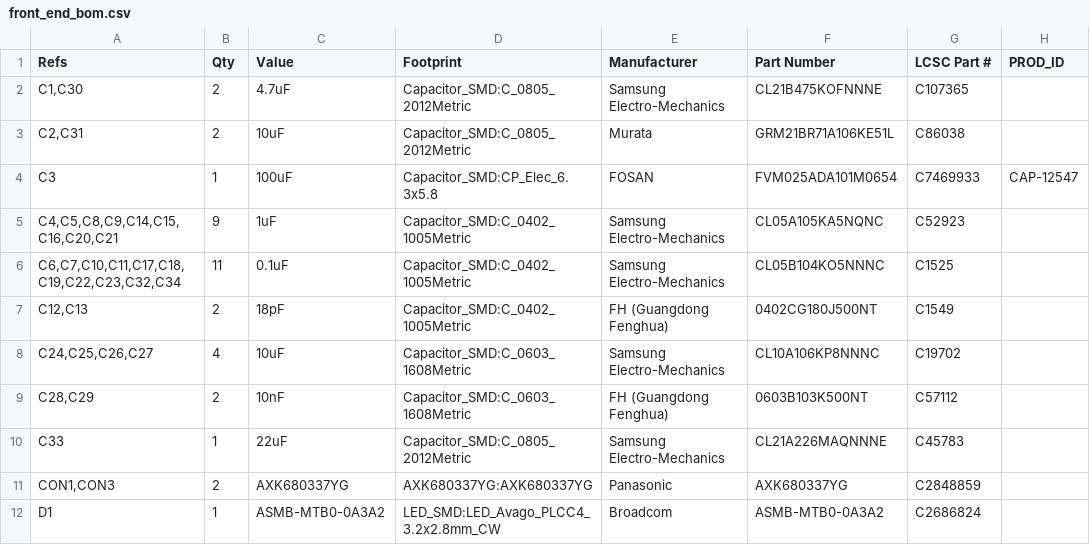
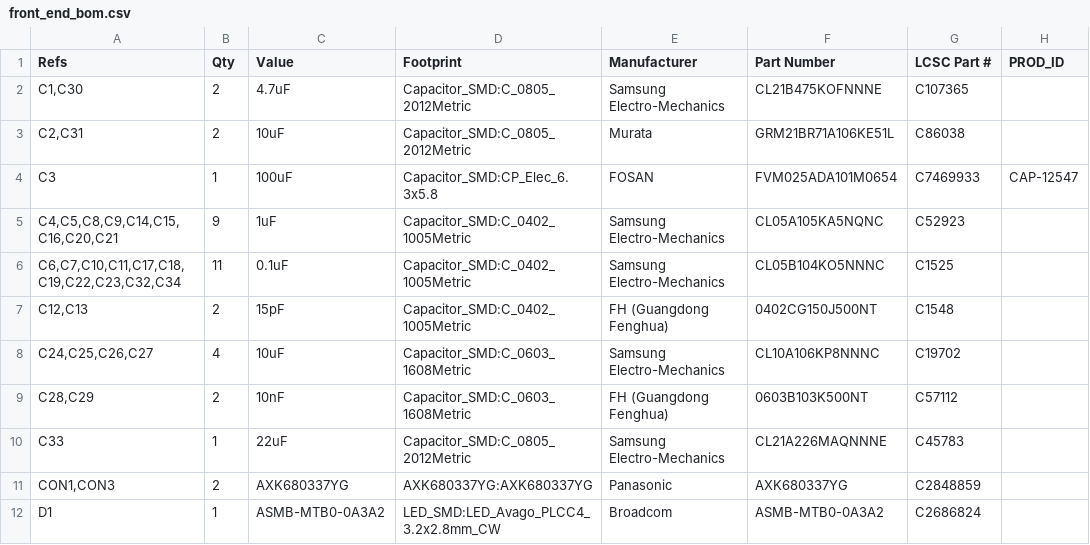
Before and after one commit to jduanen/Acoustic-Camera, a CSV file: pcb/single_fpga/bom/front_end_bom.csv, drawn as a sheet; only a part is shown; the diff names each change by its address in the sheet, - before the commit and + after, or states it on an @@ line.

```diff
--- a/pcb/single_fpga/bom/front_end_bom.csv
+++ b/pcb/single_fpga/bom/front_end_bom.csv
-C7 (Value): 18pF
+C7 (Value): 15pF
-F7 (Part Number): 0402CG180J500NT
+F7 (Part Number): 0402CG150J500NT
-G7 (LCSC Part #): C1549
+G7 (LCSC Part #): C1548
```
Also changed, not shown: 3 other files.
